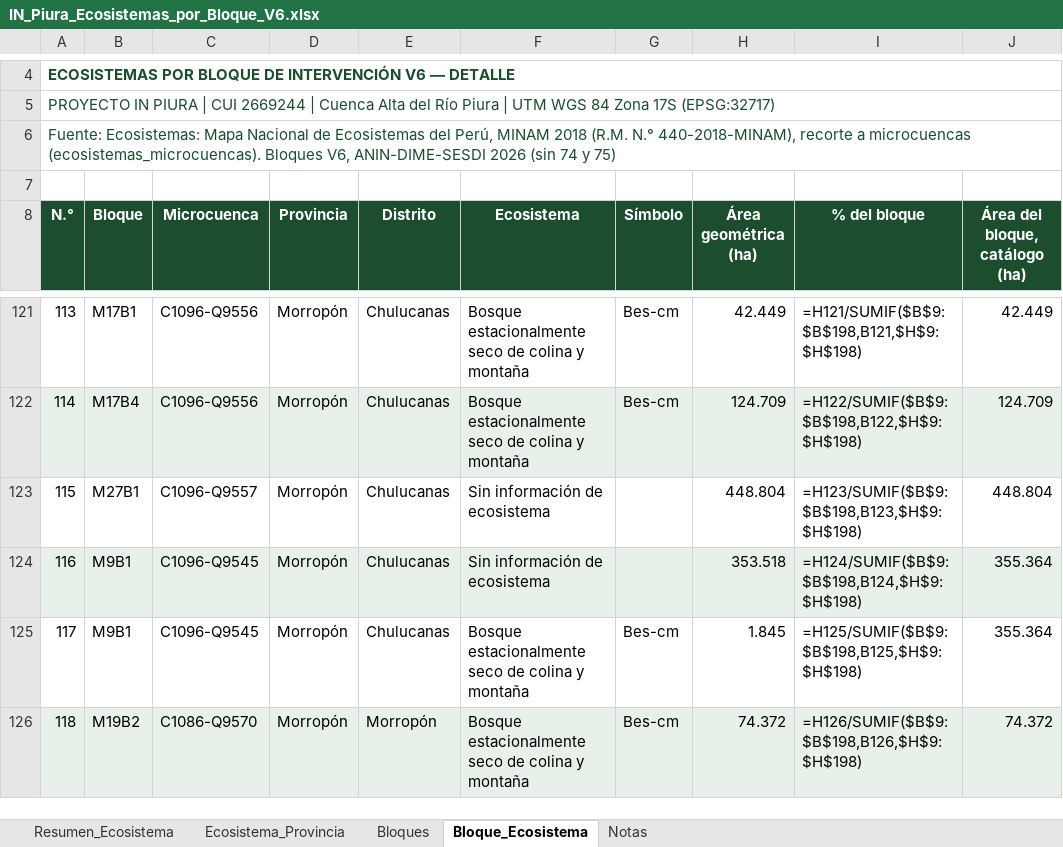
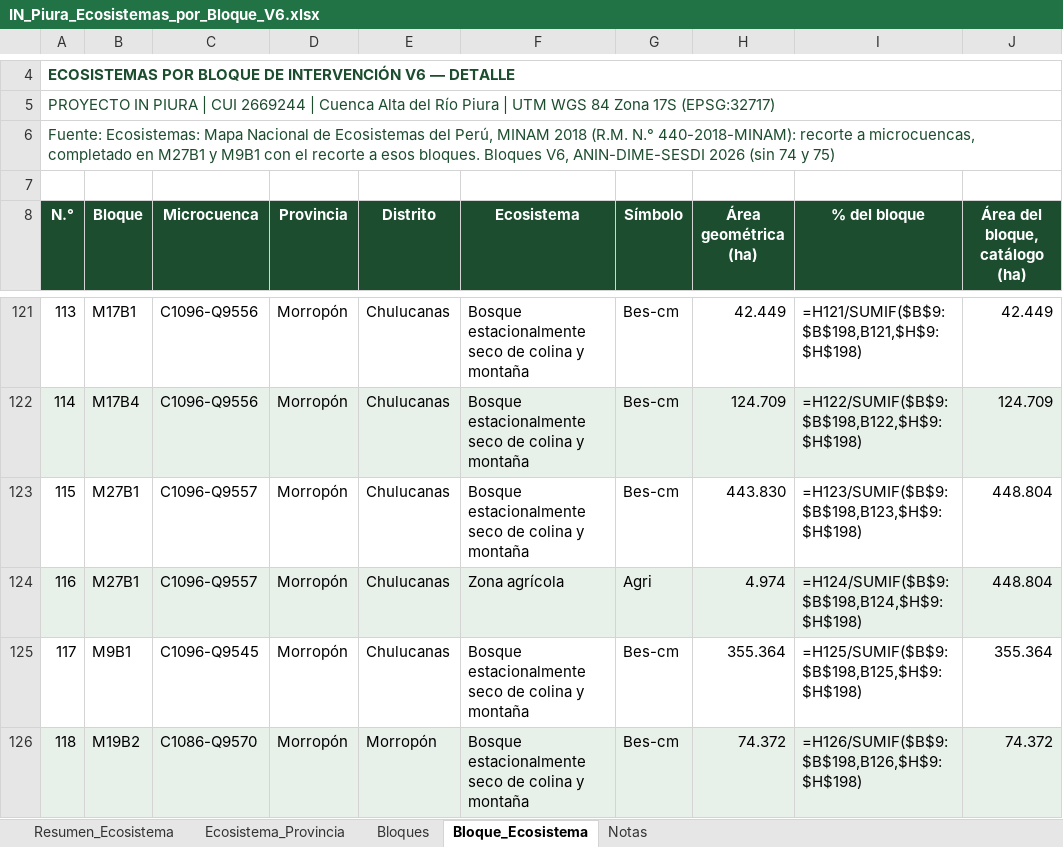
Before and after one commit to salomoncahuas-tech/Salomon1969, an Excel workbook: mapas/salidas/IN_Piura_Ecosistemas_por_Bloque_V6.xlsx, sheet Bloque_Ecosistema, drawn as a sheet; only a part is shown, gaps mark what is left out; values as stored, in another font and other column widths than the file's, no borders; formulas without a stored value are shown as written; the diff names each change by its address in the sheet, - before the commit and + after, or states it on an @@ line.

```diff
--- a/mapas/salidas/IN_Piura_Ecosistemas_por_Bloque_V6.xlsx (sheet Bloque_Ecosistema)
+++ b/mapas/salidas/IN_Piura_Ecosistemas_por_Bloque_V6.xlsx (sheet Bloque_Ecosistema)
-A6 (N.°): …(R.M. N.° 440-2018-MINAM), recorte a microcuencas (ecosistemas_microcuencas). Bloques V6,…
+A6 (N.°): …(R.M. N.° 440-2018-MINAM): recorte a microcuencas, completado en M27B1 y M9B1 con el recorte a esos bloques. Bloques V6,…
-F123 (Ecosistema): Sin información de ecosistema
+F123 (Ecosistema): Bosque estacionalmente seco de colina y montaña
-G123 (Símbolo): (empty)
+G123 (Símbolo): Bes-cm
-H123 (Área geométrica (ha)): 448.804
+H123 (Área geométrica (ha)): 443.830
-B124 (Bloque): M9B1
+B124 (Bloque): M27B1
-C124 (Microcuenca): C1096-Q9545
+C124 (Microcuenca): C1096-Q9557
-F124 (Ecosistema): Sin información de ecosistema
+F124 (Ecosistema): Zona agrícola
-G124 (Símbolo): (empty)
+G124 (Símbolo): Agri
-H124 (Área geométrica (ha)): 353.518
+H124 (Área geométrica (ha)): 4.974
-J124 (Área del bloque, catálogo (ha)): 355.364
+J124 (Área del bloque, catálogo (ha)): 448.804
-H125 (Área geométrica (ha)): 1.845
+H125 (Área geométrica (ha)): 355.364
```
Also changed, not shown: sheet Resumen_Ecosistema, sheet Ecosistema_Provincia, sheet Bloques, sheet Notas, 9 other files.
